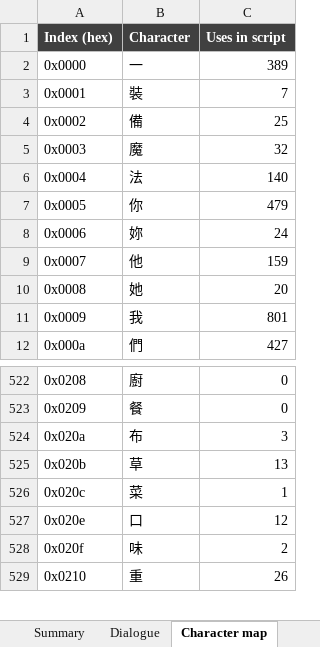
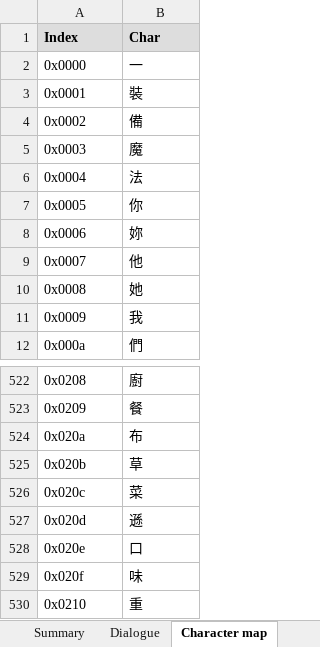
Before and after one commit to DanaCrysalis/DickTranslation, an Excel workbook: dialogue.xlsx, sheet Character map, drawn as a sheet; only a part is shown, gaps mark what is left out; values as stored, in another font and other column widths than the file's, no borders; removed rows and columns are numbered as before the commit, all else as after; the diff covers the shown part only; the diff names each change by its address in the sheet, - before the commit and + after, or states it on an @@ line.

```diff
--- a/dialogue.xlsx (sheet Character map)
+++ b/dialogue.xlsx (sheet Character map)
-column C, rows 2-12: 389 | 7 | 25 | 32 | 140 | 479 | 24 | 159 | 20 | 801 | 427; rows 522-529: 0 | 0 | 3 | 13 | 1 | 12 | 2 | 26
-row 1: Index (hex) | Character | Uses in script
+row 1: Index | Char
+row 527: 0x020d | 遜
```
Also changed, not shown: 565 added rows elsewhere in this sheet, sheet Unmapped, sheet Summary, other sheet tabs, charts or pictures, 7 other files.
